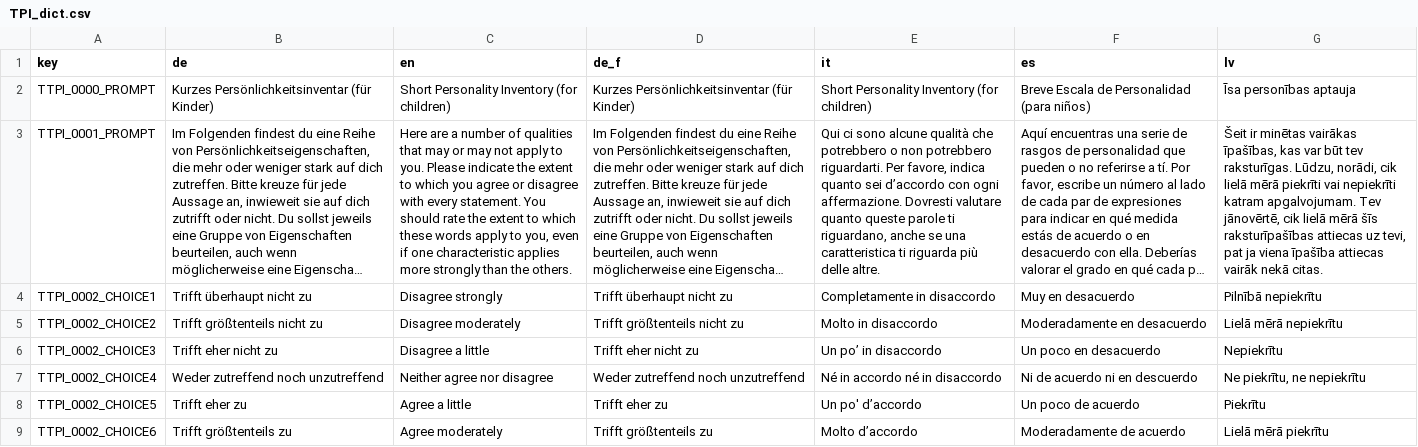
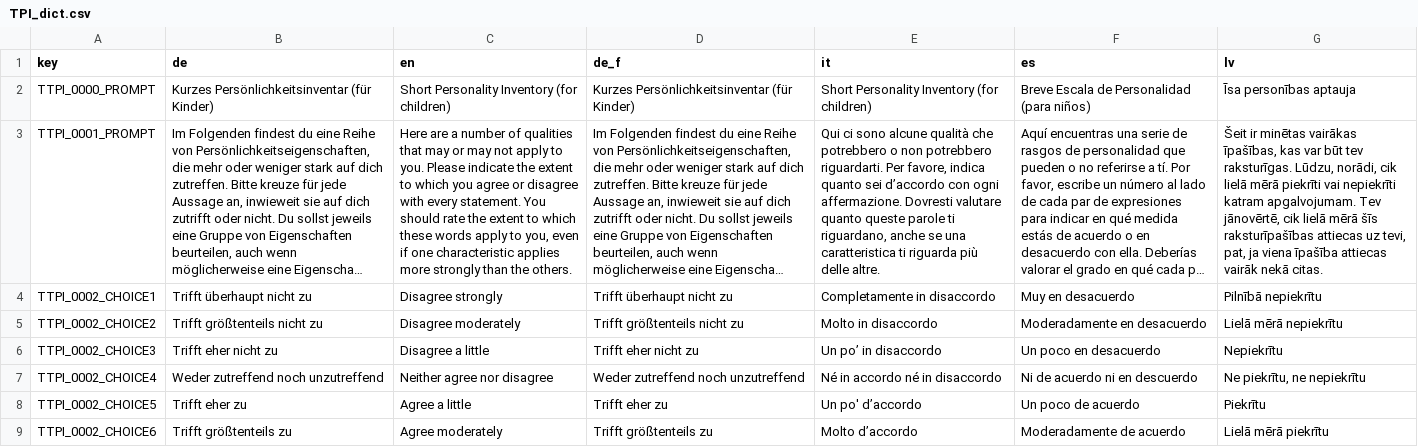
Before and after one commit to fmhoeger/psyquest, a CSV file: data_raw/dicts/TPI_dict.csv, drawn as a sheet; only a part is shown; long unchanged cells end in …; the diff names each change by its address in the sheet, - before the commit and + after, or states it on an @@ line.

```diff
--- a/data_raw/dicts/TPI_dict.csv
+++ b/data_raw/dicts/TPI_dict.csv
-G3 (lv): …uz tevi, pat ja viena…
+G3 (lv): …uz tevi, pat, ja viena…
```
Also changed, not shown: data_raw/dicts/MHE_dict.csv, data_raw/item_banks/MPA_item_bank.csv, 6 other files.
